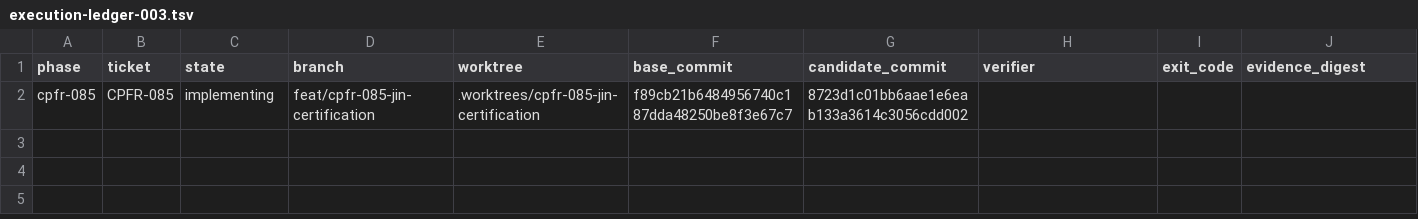
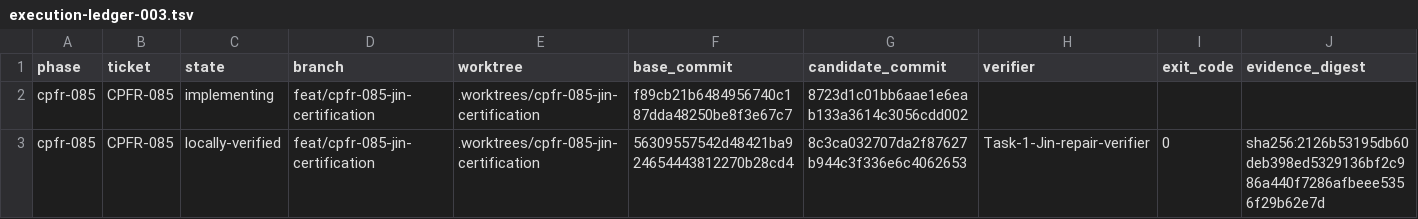
Before and after one commit to phi9t/harp, a TSV file: docs/workstream/crouzeix-proof-reproduction/execution-ledger-003.tsv, drawn as a sheet; only a part is shown; rows hold the shown columns only; the diff names each change by its address in the sheet, - before the commit and + after, or states it on an @@ line.

Commit message:
chore(crouzeix): freeze Jin review boundary
Co-authored-by: TRAE CLI <traecli@bytedance.com>

```diff
--- a/docs/workstream/crouzeix-proof-reproduction/execution-ledger-003.tsv
+++ b/docs/workstream/crouzeix-proof-reproduction/execution-ledger-003.tsv
+row 3: cpfr-085 | CPFR-085 | locally-verified | feat/cpfr-085-jin-certification | .worktrees/cpfr-085-jin-certification | 56309557542d48421ba924654443812270b28cd4 | 8c3ca032707da2f87627b944c3f336e6c4062653 | Task-1-Jin-repair-verifier | 0 | sha256:2126b53195db60deb398ed5329136bf2c986a440f7286afbeee5356f29b62e7d
```
Also changed, not shown: 1 other file.
